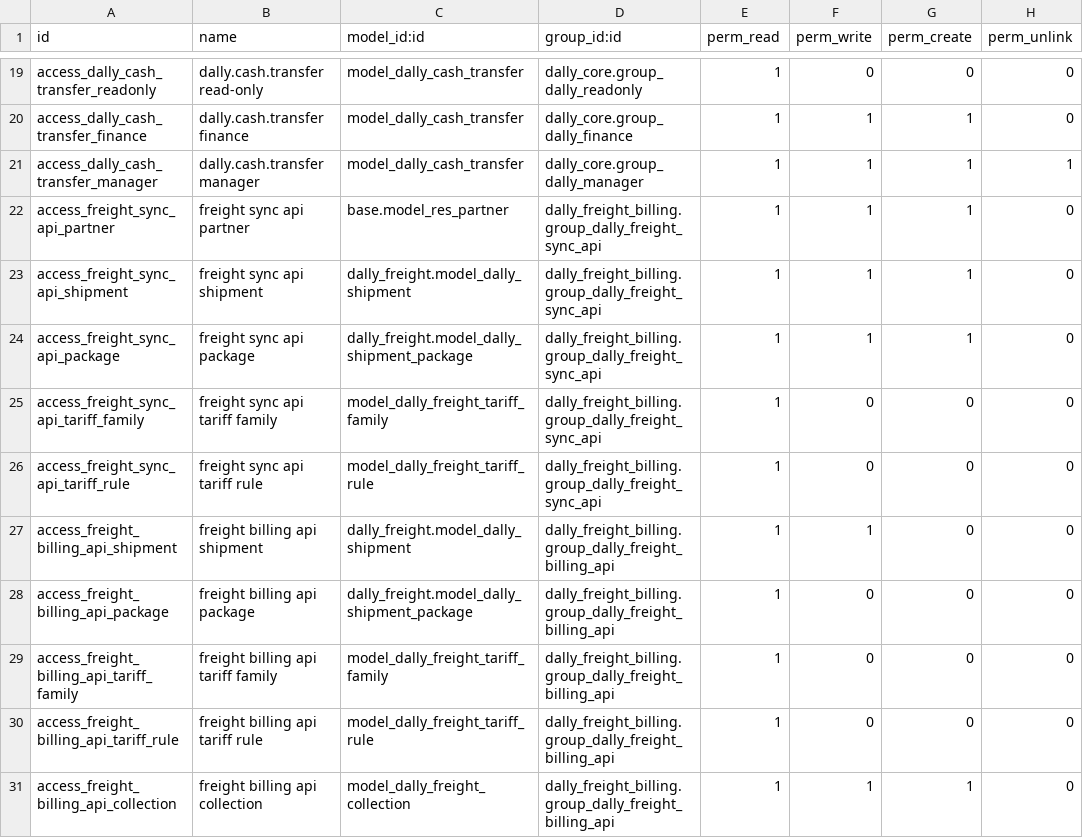
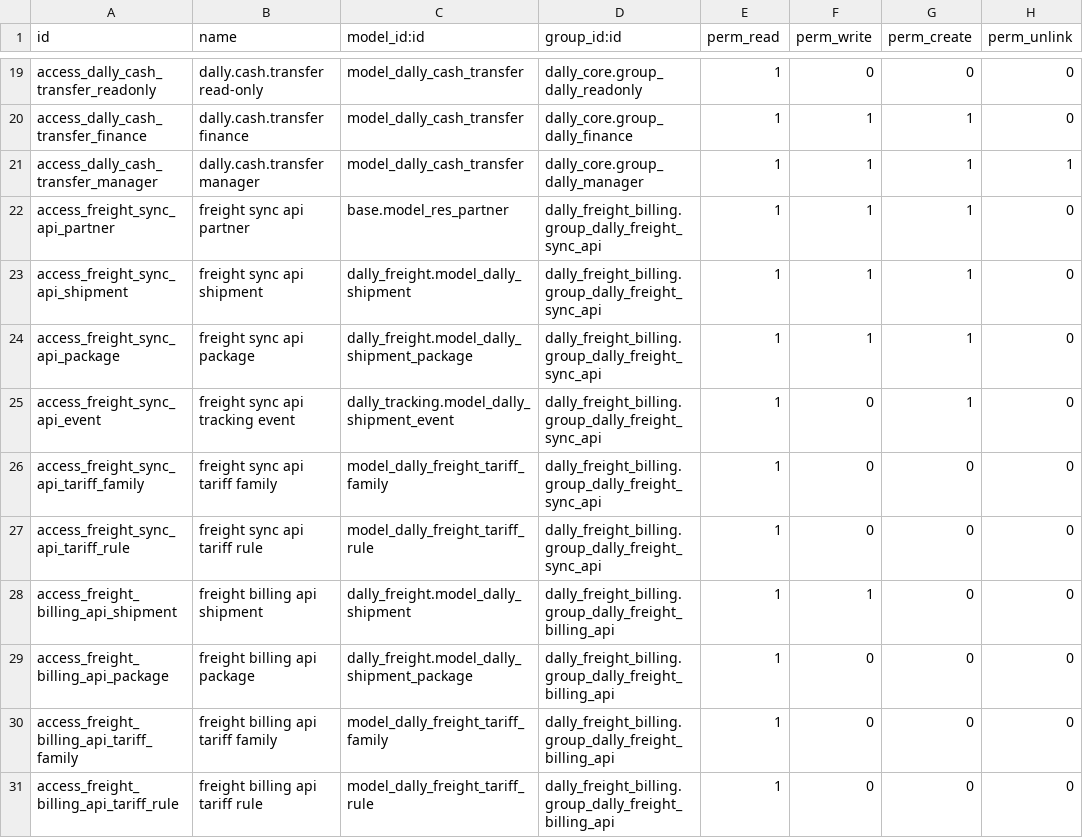
Before and after one commit to gsentsas/dallytrading, a CSV file: odoo/custom-addons/dally_freight_billing/security/ir.model.access.csv, drawn as a sheet; only a part is shown, gaps mark what is left out; the shorter side is filled out with more unchanged rows.

Commit message:
fix(freight): allow sync API to create tracking events

```diff
--- a/odoo/custom-addons/dally_freight_billing/security/ir.model.access.csv
+++ b/odoo/custom-addons/dally_freight_billing/security/ir.model.access.csv
@@ -24,2 +24,3 @@ access_freight_sync_api_shipment,freight sync api shipment,dally_freight.model_d
 access_freight_sync_api_package,freight sync api package,dally_freight.model_dally_shipment_package,dally_freight_billing.group_dally_freight_sync_api,1,1,1,0
+access_freight_sync_api_event,freight sync api tracking event,dally_tracking.model_dally_shipment_event,dally_freight_billing.group_dally_freight_sync_api,1,0,1,0
 access_freight_sync_api_tariff_family,freight sync api tariff family,model_dally_freight_tariff_family,dally_freight_billing.group_dally_freight_sync_api,1,0,0,0
```
